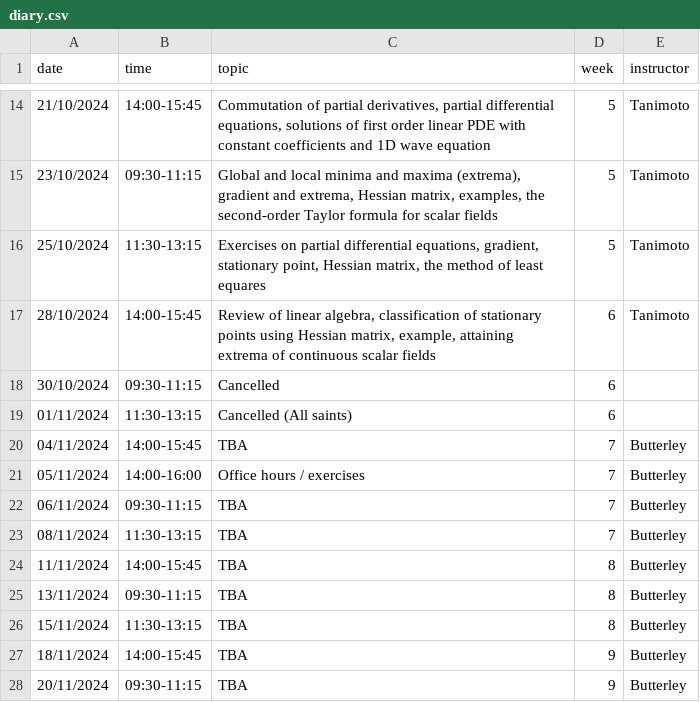
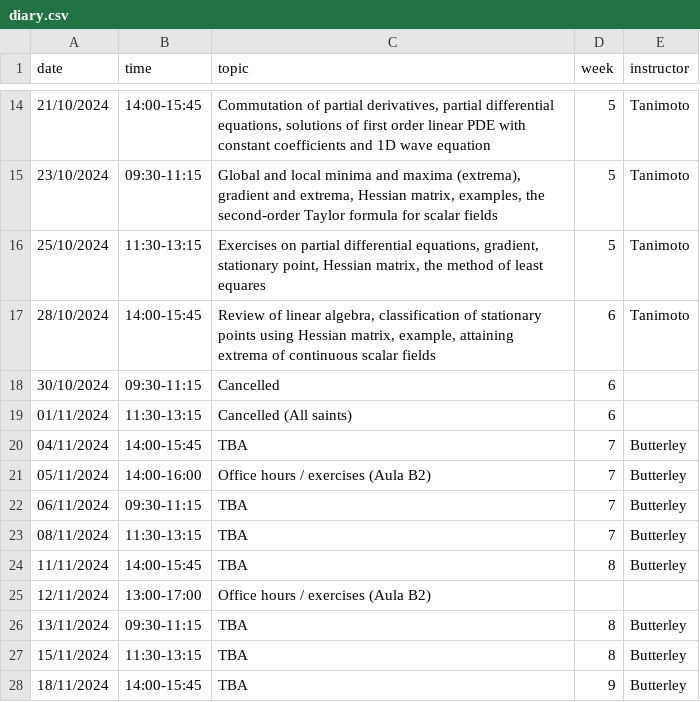
Before and after one commit to oliver-butterley/ma2-2024, a CSV file: data/diary.csv, drawn as a sheet; only a part is shown, gaps mark what is left out; the shorter side is filled out with more unchanged rows.

Commit message:
office hours

```diff
--- a/data/diary.csv
+++ b/data/diary.csv
@@ -20,3 +20,3 @@ date,time,topic,week,instructor
 04/11/2024,14:00-15:45,TBA,7,Butterley
-05/11/2024,14:00-16:00,Office hours / exercises,7,Butterley
+05/11/2024,14:00-16:00,Office hours / exercises (Aula B2),7,Butterley
 06/11/2024,09:30-11:15,TBA,7,Butterley
@@ -24,2 +24,3 @@ date,time,topic,week,instructor
 11/11/2024,14:00-15:45,TBA,8,Butterley
+12/11/2024,13:00-17:00,Office hours / exercises (Aula B2),,
 13/11/2024,09:30-11:15,TBA,8,Butterley
```
